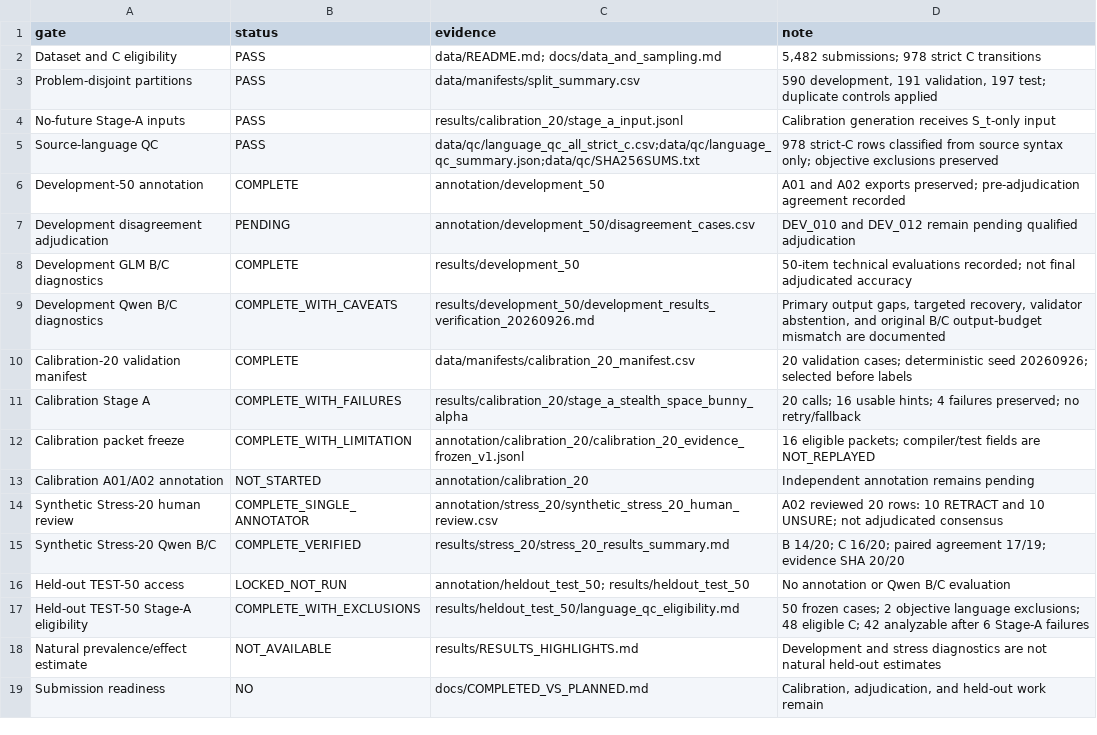
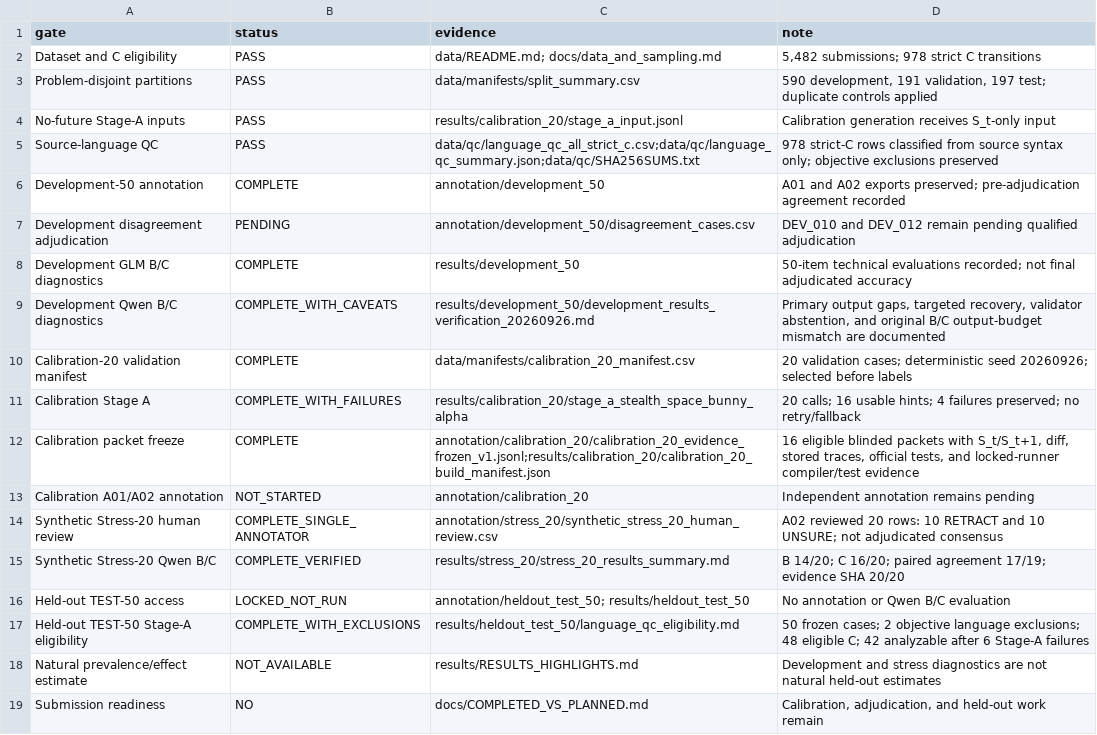
Before and after one commit to Tamzid-Tariq/Feedback-lifecycle-audit, a CSV file: docs/readiness_gates.csv, drawn as a sheet.

Commit message:
Complete Calibration-20 evidence packet build

```diff
--- a/docs/readiness_gates.csv
+++ b/docs/readiness_gates.csv
@@ -11,3 +11,3 @@ Calibration-20 validation manifest,COMPLETE,data/manifests/calibration_20_manife
 Calibration Stage A,COMPLETE_WITH_FAILURES,results/calibration_20/stage_a_stealth_space_bunny_alpha,"20 calls; 16 usable hints; 4 failures preserved; no retry/fallback"
-Calibration packet freeze,COMPLETE_WITH_LIMITATION,annotation/calibration_20/calibration_20_evidence_frozen_v1.jsonl,"16 eligible packets; compiler/test fields are NOT_REPLAYED"
+Calibration packet freeze,COMPLETE,annotation/calibration_20/calibration_20_evidence_frozen_v1.jsonl;results/calibration_20/calibration_20_build_manifest.json,"16 eligible blinded packets with S_t/S_t+1, diff, stored traces, official tests, and locked-runner compiler/test evidence"
 Calibration A01/A02 annotation,NOT_STARTED,annotation/calibration_20,"Independent annotation remains pending"
```
Also changed, not shown: docs/SUPERVISOR_REQUIREMENTS_TRACEABILITY.csv, 20 other files.
